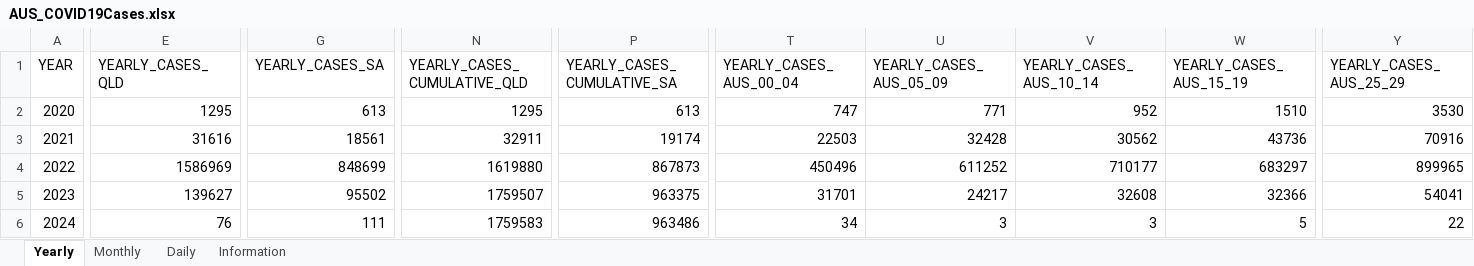
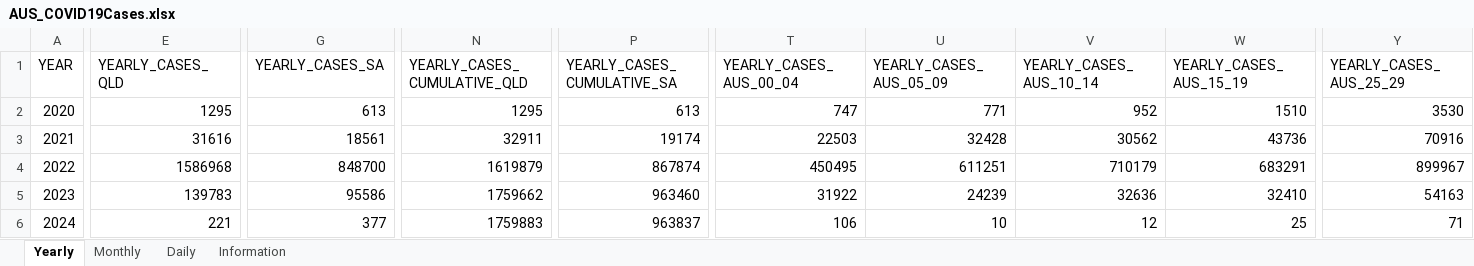
Before and after one commit to dbRaevn/covid19, an Excel workbook: pandemic/AUS_COVID19Cases.xlsx, sheet Yearly, drawn as a sheet; only a part is shown, gaps mark what is left out; values as stored, in another font and other column widths than the file's, no borders; removed rows and columns are numbered as before the commit, all else as after; rows hold the shown columns only; the diff covers the shown part only; the diff names each change by its address in the sheet, - before the commit and + after, or states it on an @@ line.

Commit message:
Update AUS_COVID19Cases.xlsx

```diff
--- a/pandemic/AUS_COVID19Cases.xlsx (sheet Yearly)
+++ b/pandemic/AUS_COVID19Cases.xlsx (sheet Yearly)
-E4 (YEARLY_CASES_QLD): 1586969
+E4 (YEARLY_CASES_QLD): 1586968
-G4 (YEARLY_CASES_SA): 848699
+G4 (YEARLY_CASES_SA): 848700
-N4 (YEARLY_CASES_CUMULATIVE_QLD): 1619880
+N4 (YEARLY_CASES_CUMULATIVE_QLD): 1619879
-P4 (YEARLY_CASES_CUMULATIVE_SA): 867873
+P4 (YEARLY_CASES_CUMULATIVE_SA): 867874
-T4 (YEARLY_CASES_AUS_00_04): 450496
+T4 (YEARLY_CASES_AUS_00_04): 450495
-U4 (YEARLY_CASES_AUS_05_09): 611252
+U4 (YEARLY_CASES_AUS_05_09): 611251
-V4 (YEARLY_CASES_AUS_10_14): 710177
+V4 (YEARLY_CASES_AUS_10_14): 710179
-W4 (YEARLY_CASES_AUS_15_19): 683297
+W4 (YEARLY_CASES_AUS_15_19): 683291
-Y4 (YEARLY_CASES_AUS_25_29): 899965
+Y4 (YEARLY_CASES_AUS_25_29): 899967
-row 5: 2023 | 139627 | 95502 | 1759507 | 963375 | 31701 | 24217 | 32608 | 32366 | 54041
+row 5: 2023 | 139783 | 95586 | 1759662 | 963460 | 31922 | 24239 | 32636 | 32410 | 54163
-E6 (YEARLY_CASES_QLD): 76
+E6 (YEARLY_CASES_QLD): 221
-G6 (YEARLY_CASES_SA): 111
+G6 (YEARLY_CASES_SA): 377
-N6 (YEARLY_CASES_CUMULATIVE_QLD): 1759583
+N6 (YEARLY_CASES_CUMULATIVE_QLD): 1759883
-P6 (YEARLY_CASES_CUMULATIVE_SA): 963486
+P6 (YEARLY_CASES_CUMULATIVE_SA): 963837
-T6 (YEARLY_CASES_AUS_00_04): 34
+T6 (YEARLY_CASES_AUS_00_04): 106
-U6 (YEARLY_CASES_AUS_05_09): 3
+U6 (YEARLY_CASES_AUS_05_09): 10
-V6 (YEARLY_CASES_AUS_10_14): 3
+V6 (YEARLY_CASES_AUS_10_14): 12
-W6 (YEARLY_CASES_AUS_15_19): 5
+W6 (YEARLY_CASES_AUS_15_19): 25
-Y6 (YEARLY_CASES_AUS_25_29): 22
+Y6 (YEARLY_CASES_AUS_25_29): 71
```
Also changed, not shown: 72 edited cells elsewhere in this sheet, sheet Daily, sheet Monthly, sheet Information.
